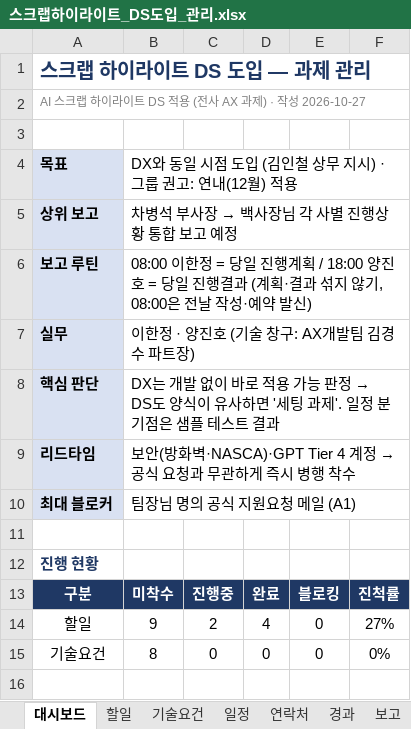
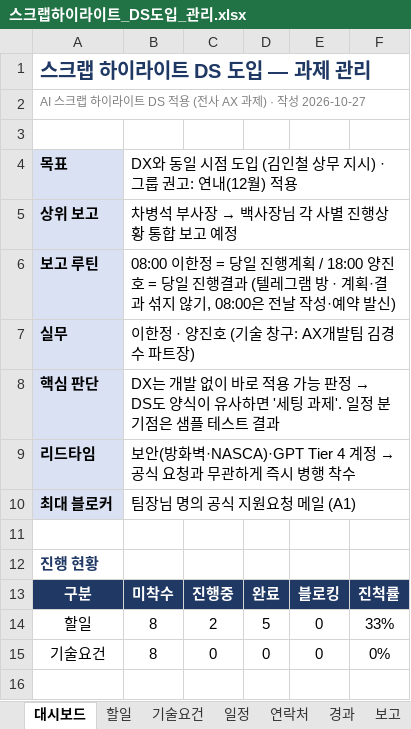
Before and after one commit to CissyCode/ds-communication-center, an Excel workbook: docs/scrap-highlight/스크랩하이라이트_DS도입_관리.xlsx, sheet 대시보드, drawn as a sheet; only a part is shown; values as stored, in another font and other column widths than the file's, no borders; the diff names each change by its address in the sheet, - before the commit and + after, or states it on an @@ line.

```diff
--- a/docs/scrap-highlight/스크랩하이라이트_DS도입_관리.xlsx (sheet 대시보드)
+++ b/docs/scrap-highlight/스크랩하이라이트_DS도입_관리.xlsx (sheet 대시보드)
-B6: …결과 (계획·결…
+B6: …결과 (텔레그램 방 · 계획·결…
-B14: 9
+B14: 8
-D14: 4
+D14: 5
-F14: 27%
+F14: 33%
```
Also changed, not shown: sheet 경과, sheet 할일.
